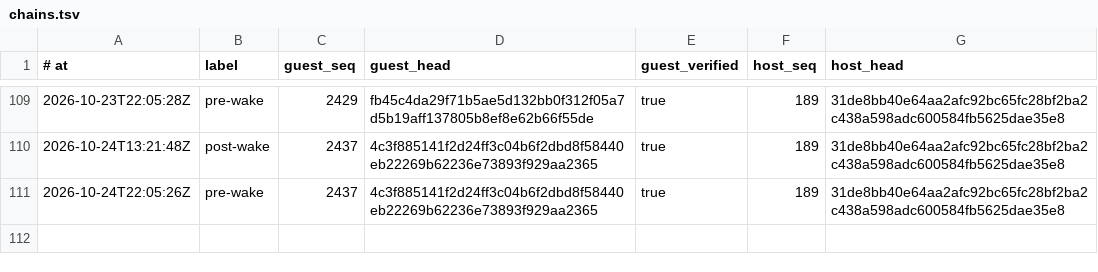
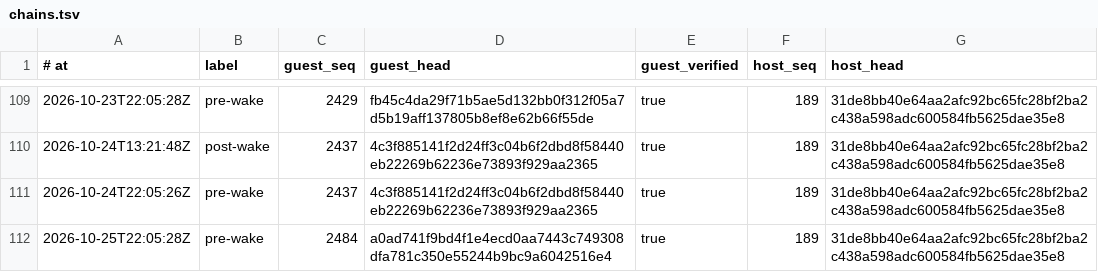
Before and after one commit to RearAdmiralPants/claudebrain-provenance, a TSV file: chains.tsv, drawn as a sheet; only a part is shown, gaps mark what is left out.

```diff
--- a/chains.tsv
+++ b/chains.tsv
@@ -111 +111,2 @@
 2026-10-24T22:05:26Z	pre-wake	2437	4c3f885141f2d24ff3c04b6f2dbd8f58440eb22269b62236e73893f929aa2365	true	189	31de8bb40e64aa2afc92bc65fc28bf2ba2c438a598adc600584fb5625dae35e8
+2026-10-25T22:05:28Z	pre-wake	2484	a0ad741f9bd4f1e4ecd0aa7443c749308dfa781c350e55244b9bc9a6042516e4	true	189	31de8bb40e64aa2afc92bc65fc28bf2ba2c438a598adc600584fb5625dae35e8
```
Also changed, not shown: awakenings.tsv, corpus.tsv, 3 other files.
